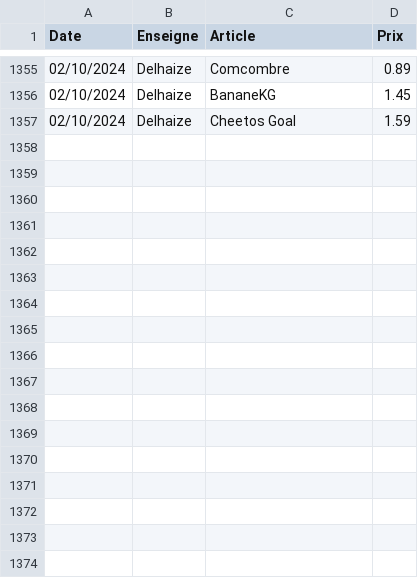
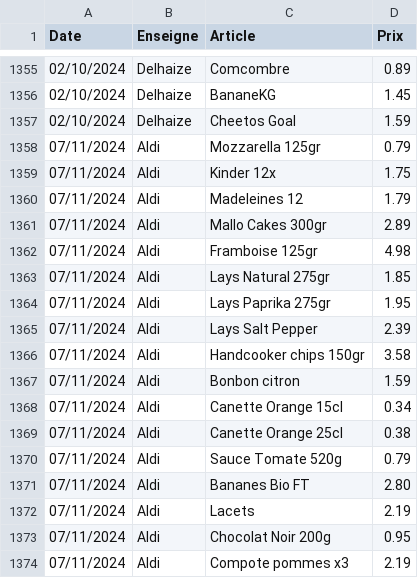
Before and after one commit to TuxStory/ComPrix, a CSV file: ArticlesData.csv, drawn as a sheet; only a part is shown, gaps mark what is left out; the diff names each change by its address in the sheet, - before the commit and + after, or states it on an @@ line.

```diff
--- a/ArticlesData.csv
+++ b/ArticlesData.csv
+row 1358: 07/11/2024 | Aldi | Mozzarella 125gr | 0.79
+row 1359: 07/11/2024 | Aldi | Kinder 12x | 1.75
+row 1360: 07/11/2024 | Aldi | Madeleines 12 | 1.79
+row 1361: 07/11/2024 | Aldi | Mallo Cakes 300gr | 2.89
+row 1362: 07/11/2024 | Aldi | Framboise 125gr | 4.98
+row 1363: 07/11/2024 | Aldi | Lays Natural 275gr | 1.85
+row 1364: 07/11/2024 | Aldi | Lays Paprika 275gr | 1.95
+row 1365: 07/11/2024 | Aldi | Lays Salt Pepper | 2.39
+row 1366: 07/11/2024 | Aldi | Handcooker chips 150gr | 3.58
+row 1367: 07/11/2024 | Aldi | Bonbon citron | 1.59
+row 1368: 07/11/2024 | Aldi | Canette Orange 15cl | 0.34
+row 1369: 07/11/2024 | Aldi | Canette Orange 25cl | 0.38
+row 1370: 07/11/2024 | Aldi | Sauce Tomate 520g | 0.79
+row 1371: 07/11/2024 | Aldi | Bananes Bio FT | 2.80
+row 1372: 07/11/2024 | Aldi | Lacets | 2.19
+row 1373: 07/11/2024 | Aldi | Chocolat Noir 200g | 0.95
+row 1374: 07/11/2024 | Aldi | Compote pommes x3 | 2.19
```
Also changed, not shown: 2 other files.
